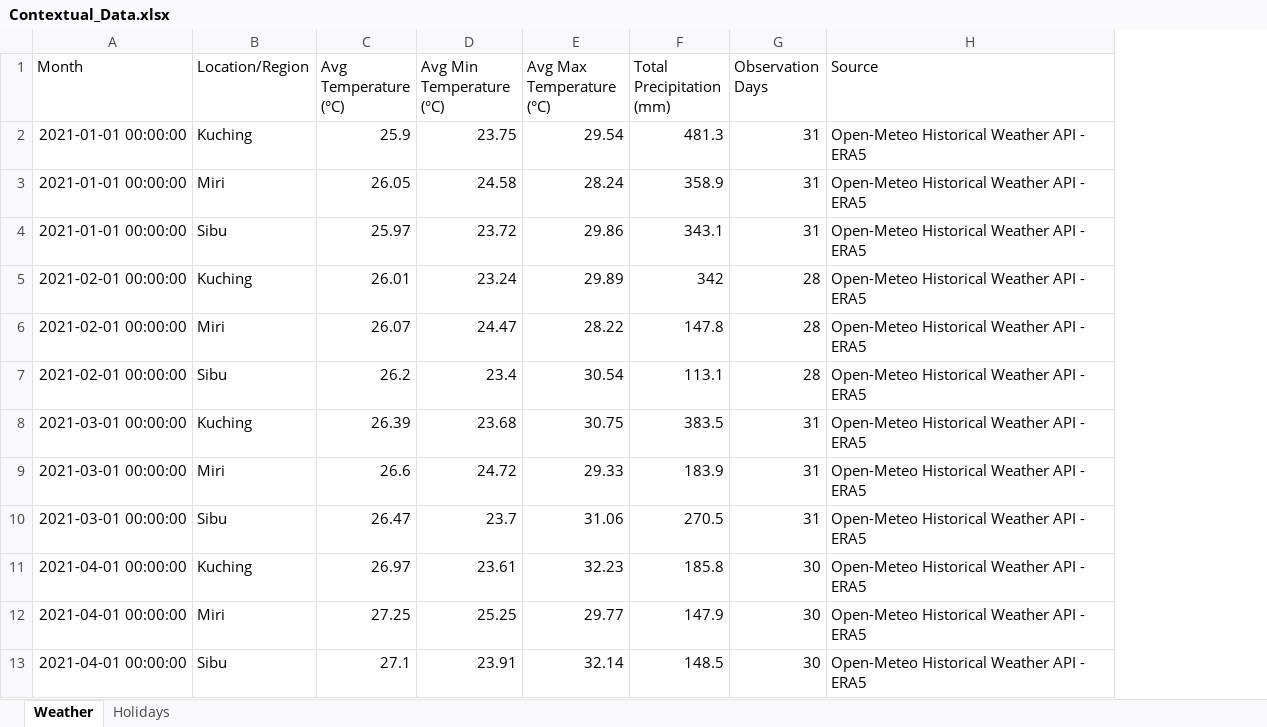
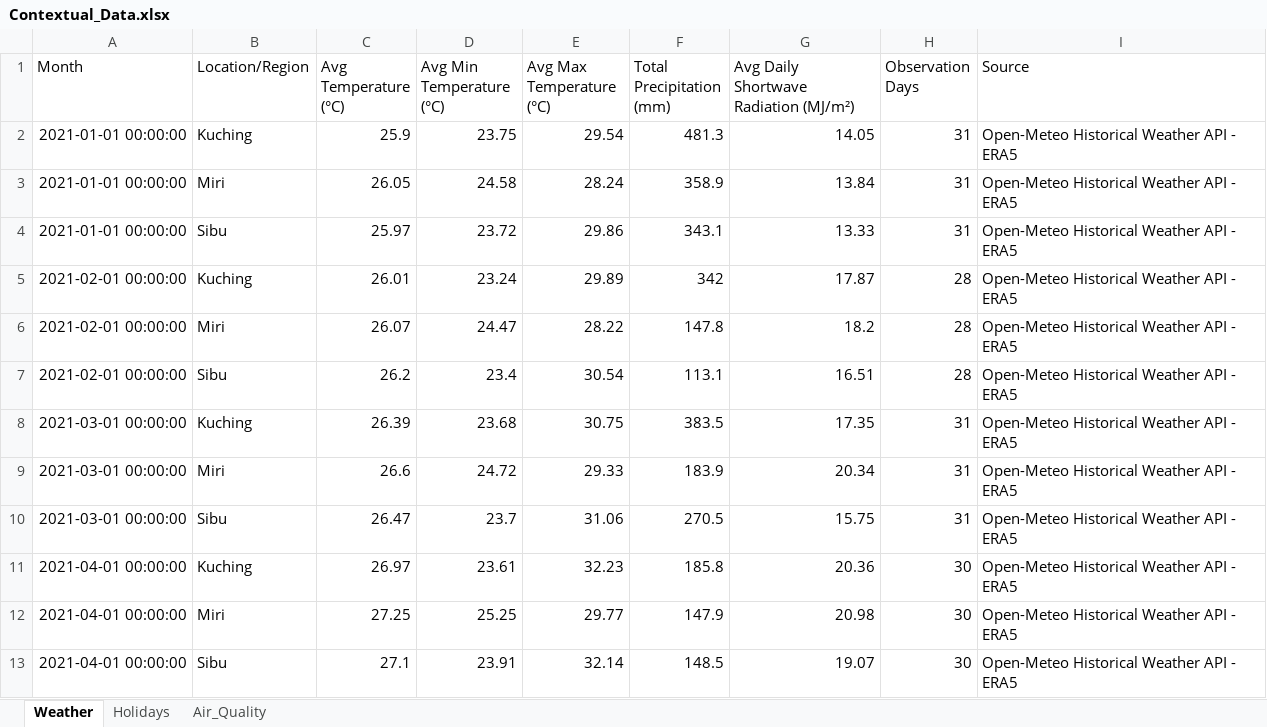
Before and after one commit to sinmim-0816/demand-forecasting, an Excel workbook: data/raw/contextual/Contextual_Data.xlsx, sheet Weather, drawn as a sheet; only a part is shown; values as stored, in another font and other column widths than the file's, no borders; the diff names each change by its address in the sheet, - before the commit and + after, or states it on an @@ line.

```diff
--- a/data/raw/contextual/Contextual_Data.xlsx (sheet Weather)
+++ b/data/raw/contextual/Contextual_Data.xlsx (sheet Weather)
+sheet tab: Air_Quality
+column G, rows 1-13: Avg Daily Shortwave Radiation (MJ/m²) | 14.05 | 13.84 | 13.33 | 17.87 | 18.2 | 16.51 | 17.35 | 20.34 | 15.75 | 20.36 | 20.98 | 19.07
```
Also changed, not shown: data/processed/demand/model_features.xlsx, data/processed/shared/monthly_demand.xlsx, 24 other files.
